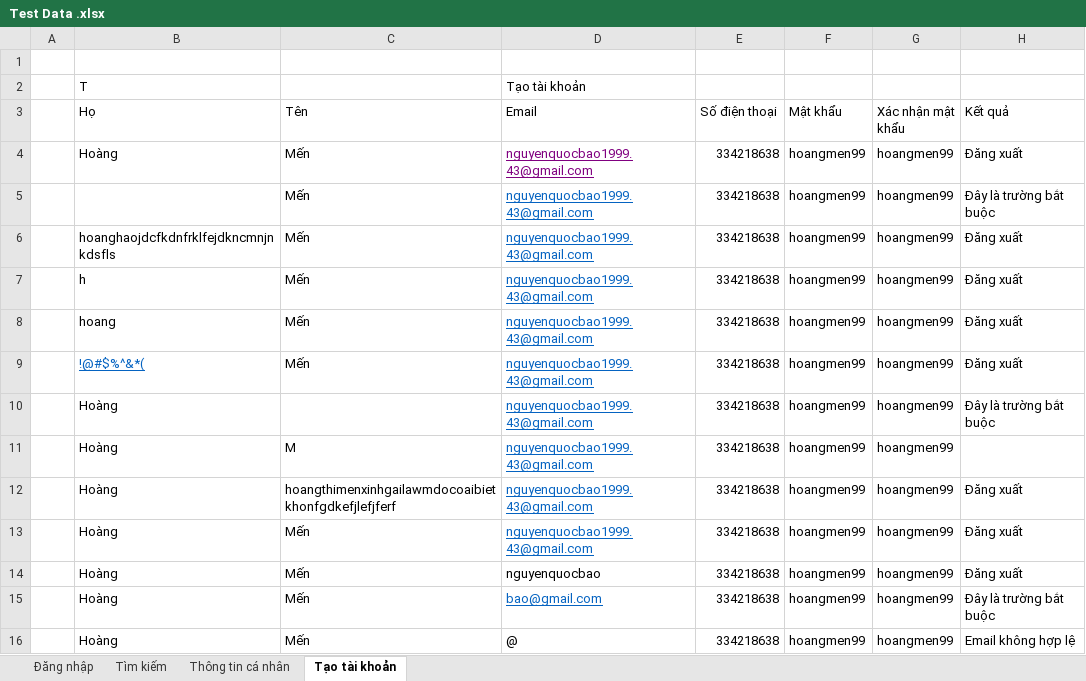
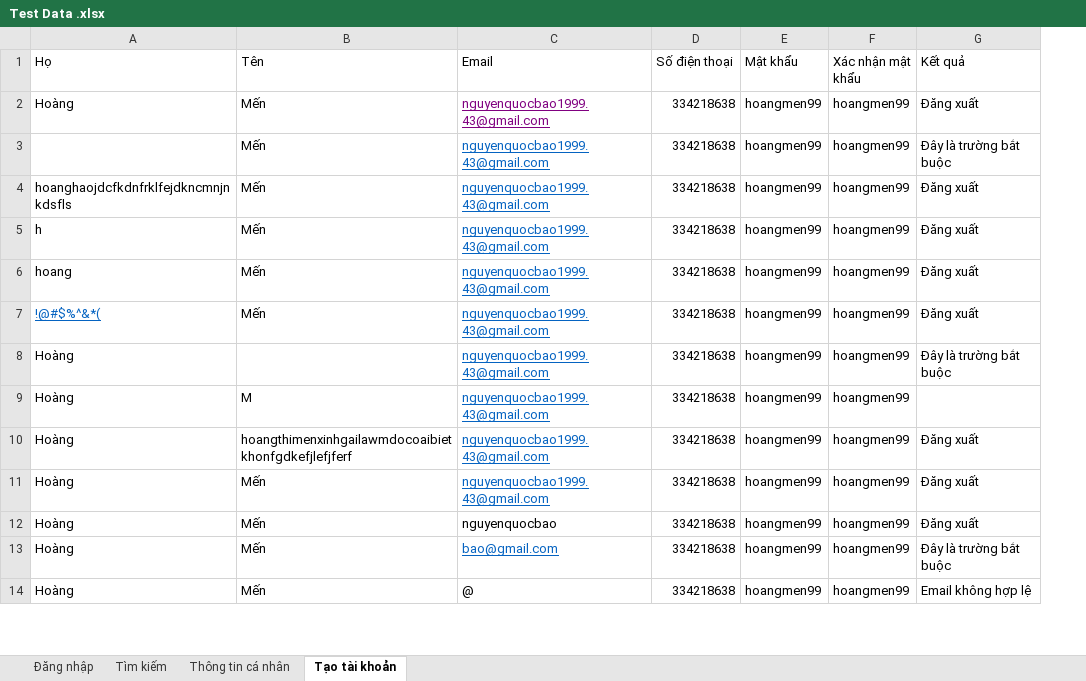
Before and after one commit to hoangmen99/Do_An_Tot_Nghiep, an Excel workbook: Katalon_Studio_Windows_64-7.9.1/My First Web UI Project/Data/Test Data .xlsx, sheet Tạo tài khoản, drawn as a sheet; only a part is shown; values as stored, in another font and other column widths than the file's, no borders; removed rows and columns are numbered as before the commit, all else as after; the diff names each change by its address in the sheet, - before the commit and + after, or states it on an @@ line.

```diff
--- a/Katalon_Studio_Windows_64-7.9.1/My First Web UI Project/Data/Test Data .xlsx (sheet Tạo tài khoản)
+++ b/Katalon_Studio_Windows_64-7.9.1/My First Web UI Project/Data/Test Data .xlsx (sheet Tạo tài khoản)
-column A, empty
-row 1: (empty)
-row 2:  | T |  | Tạo tài khoản
```
Also changed, not shown: sheet Thông tin cá nhân, sheet Đăng nhập, Katalon_Studio_Windows_64-7.9.1/My First Web UI Project/Data/Data_taoTK.xlsx, Katalon_Studio_Windows_64-7.9.1/My First Web UI Project/Data/Test case.xlsx, 24 other files.
